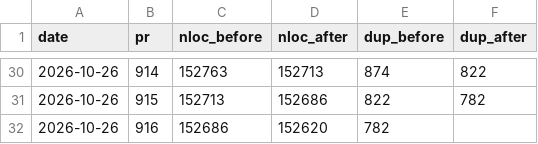
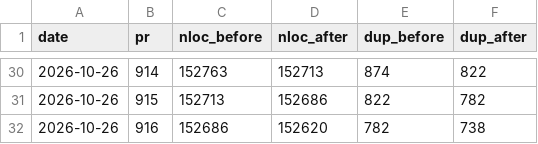
Before and after one commit to RcusStackwalker/FastECU, a CSV file: docs/reference/dedup-trend.csv, drawn as a sheet; only a part is shown, gaps mark what is left out.

```diff
--- a/docs/reference/dedup-trend.csv
+++ b/docs/reference/dedup-trend.csv
@@ -31,2 +31,2 @@ date,pr,nloc_before,nloc_after,dup_before,dup_after
 2026-10-26,915,152713,152686,822,782
-2026-10-26,916,152686,152620,782,
+2026-10-26,916,152686,152620,782,738
```
Also changed, not shown: 1 other file.
